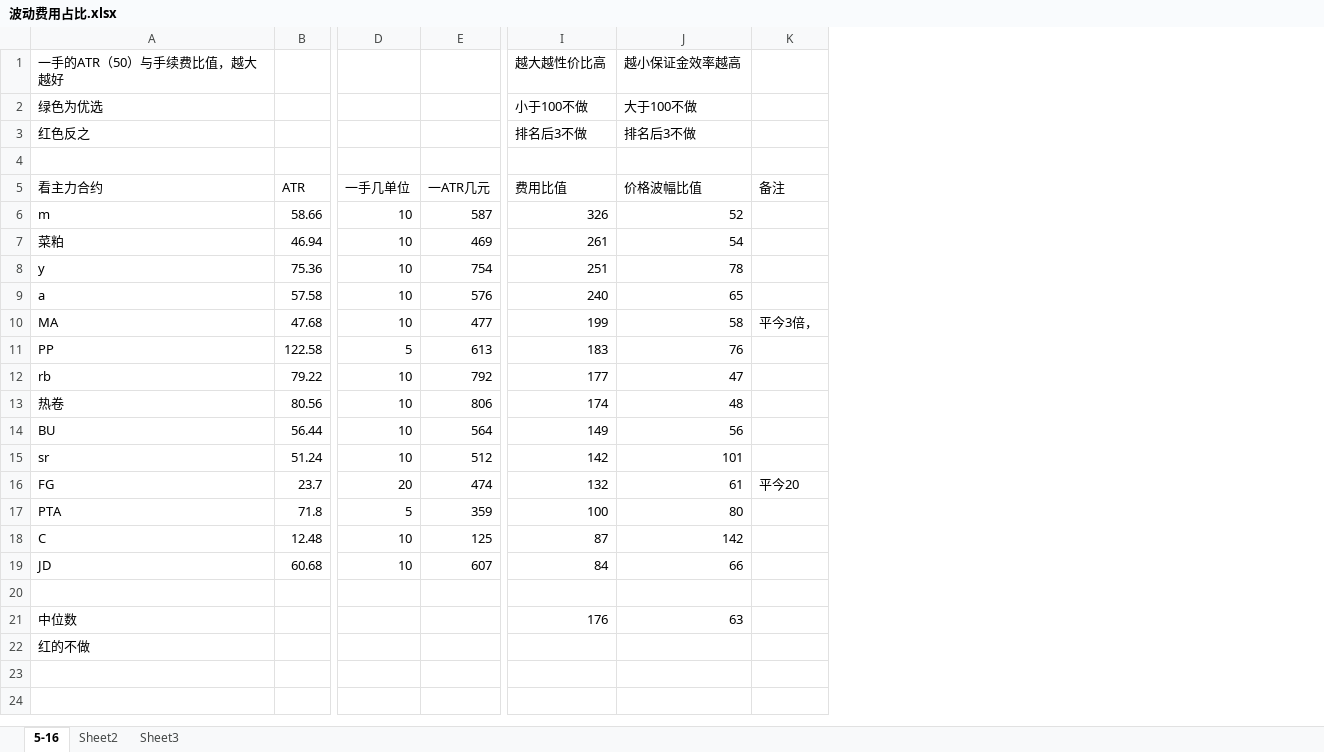
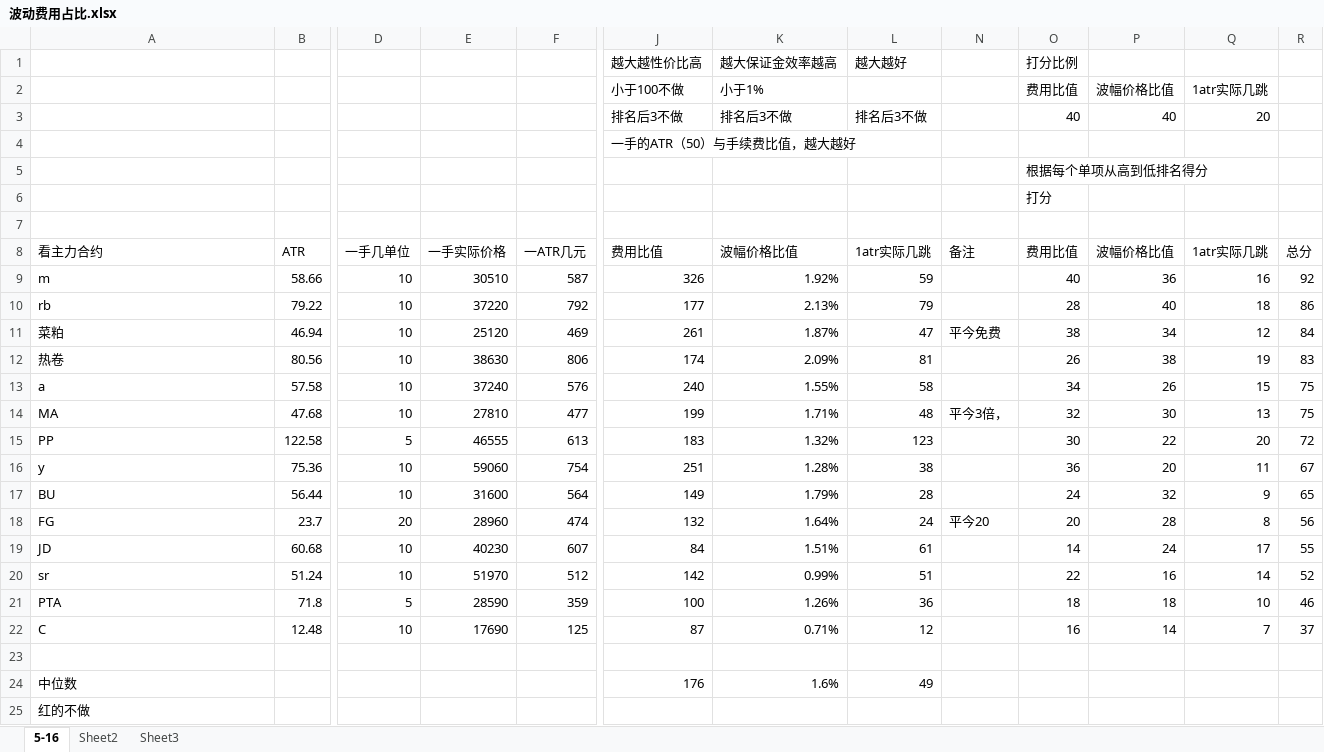
Before and after one commit to wzgdavid/ana, an Excel workbook: 波动费用占比.xlsx, sheet 5-16, drawn as a sheet; only a part is shown, gaps mark what is left out; values as stored, in another font and other column widths than the file's, no cell formats; removed rows and columns are numbered as before the commit, all else as after; rows hold the shown columns only; the diff names each change by its address in the sheet, - before the commit and + after, or states it on an @@ line.

```diff
--- a/波动费用占比.xlsx (sheet 5-16)
+++ b/波动费用占比.xlsx (sheet 5-16)
+column E (一手实际价格), row 9: 30510; row 11: 25120; rows 13-15: 37240 | 27810 | 46555; row 17: 31600; rows 20-22: 51970 | 28590 | 17690
-column J (价格波幅比值), rows 1-3: 越小保证金效率越高 | 大于100不做 | 排名后3不做; rows 6-7: 52 | 54; rows 9-11: 65 | 58 | 76; rows 14-15: 56 | 101; rows 17-18: 80 | 142; row 21: 63
+column K (波幅价格比值), row 1: 越大保证金效率越高; row 9: 1.92%; row 11: 1.87%; rows 13-15: 1.55% | 1.71% | 1.32%; row 17: 1.79%; rows 20-24: 0.99% | 1.26% | 0.71% |  | 1.6%
+column L (1atr实际几跳), row 1: 越大越好; row 9: 59; row 11: 47; rows 13-15: 58 | 48 | 123; row 17: 28; rows 20-24: 51 | 36 | 12 |  | 49
+column O (费用比值), row 1: 打分比例; rows 5-6: 根据每个单项从高到低排名得分 | 打分; row 9: 40; row 11: 38; rows 13-15: 34 | 32 | 30; row 17: 24; rows 20-22: 22 | 18 | 16
+column P (波幅价格比值), row 9: 36; row 11: 34; rows 13-15: 26 | 30 | 22; row 17: 32; rows 20-22: 16 | 18 | 14
+column Q (1atr实际几跳), row 9: 16; row 11: 12; rows 13-15: 15 | 13 | 20; row 17: 9; rows 20-22: 14 | 10 | 7
+column R (总分), row 9: 92; row 11: 84; rows 13-15: 75 | 75 | 72; row 17: 65; rows 20-22: 52 | 46 | 37
-A1 (看主力合约): 一手的ATR（50）与手续费比值，越大越好
+A1 (看主力合约): (empty)
+row 2:  |  |  |  |  | 小于100不做 | 小于1% |  |  | 费用比值 | 波幅价格比值 | 1atr实际几跳
+row 3:  |  |  |  |  | 排名后3不做 | 排名后3不做 | 排名后3不做 |  | 40 | 40 | 20
+row 4:  |  |  |  |  | 一手的ATR（50）与手续费比值，越大越好
-A5 (看主力合约): 绿色为优选
+A5 (看主力合约): (empty)
-J5 (费用比值): 小于100不做
+J5 (费用比值): (empty)
-A6 (看主力合约): 红色反之
+A6 (看主力合约): (empty)
-J6 (费用比值): 排名后3不做
+J6 (费用比值): (empty)
@@ row 12 moved to row 10: rb @@
-N11 (备注): (empty)
+N11 (备注): 平今免费
@@ row 13 moved to row 12: 热卷 @@
@@ row 8 moved to row 16: y @@
@@ row 16 moved to row 18: FG @@
```
Also changed, not shown: cell formats, formulas that keep their value, hidden cells, 7 other files.
